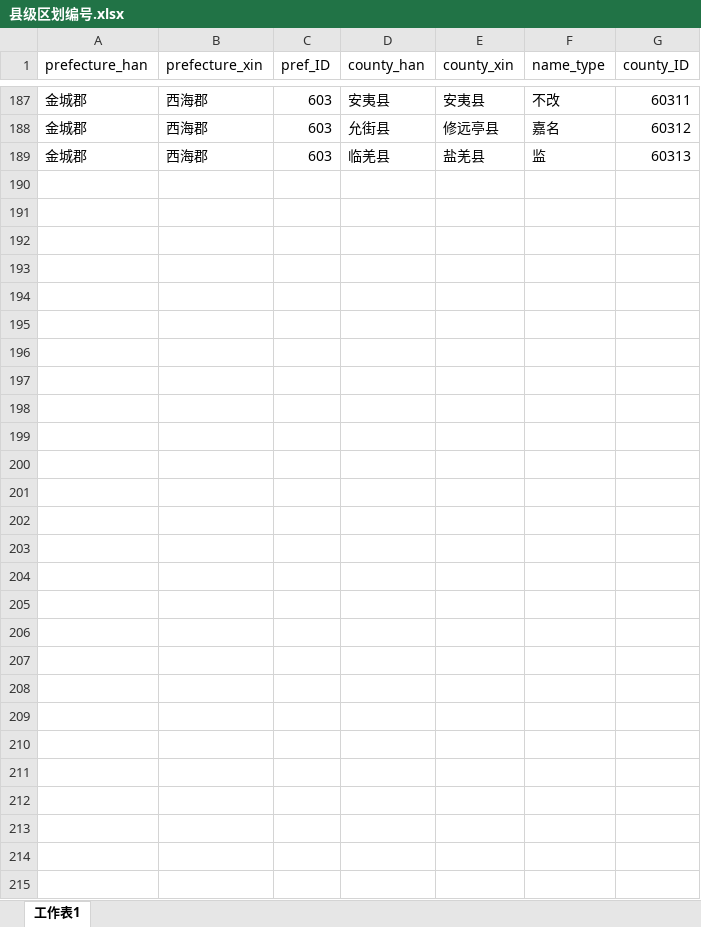
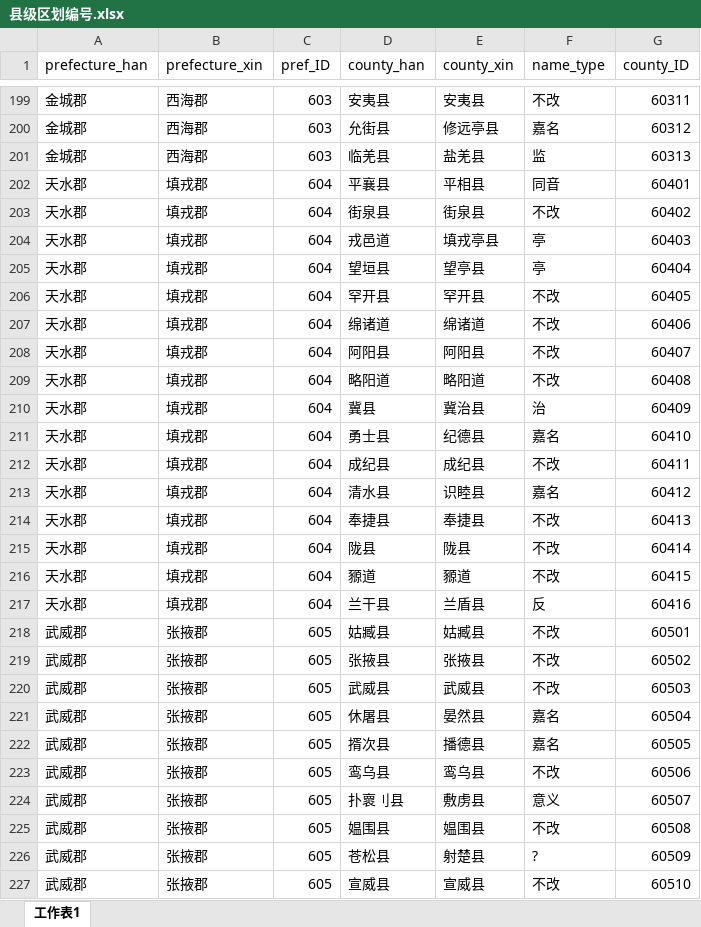
Before and after one commit to shaobaixiong/---, an Excel workbook: coordinates_sample/县级区划编号.xlsx, sheet 工作表1, drawn as a sheet; only a part is shown, gaps mark what is left out; values as stored, in another font and other column widths than the file's, no borders; the diff covers the shown part only; the diff names each change by its address in the sheet, - before the commit and + after, or states it on an @@ line.

```diff
--- a/coordinates_sample/县级区划编号.xlsx (sheet 工作表1)
+++ b/coordinates_sample/县级区划编号.xlsx (sheet 工作表1)
+row 202: 天水郡 | 填戎郡 | 604 | 平襄县 | 平相县 | 同音 | 60401
+row 203: 天水郡 | 填戎郡 | 604 | 街泉县 | 街泉县 | 不改 | 60402
+row 204: 天水郡 | 填戎郡 | 604 | 戎邑道 | 填戎亭县 | 亭 | 60403
+row 205: 天水郡 | 填戎郡 | 604 | 望垣县 | 望亭县 | 亭 | 60404
+row 206: 天水郡 | 填戎郡 | 604 | 罕开县 | 罕开县 | 不改 | 60405
+row 207: 天水郡 | 填戎郡 | 604 | 绵诸道 | 绵诸道 | 不改 | 60406
+row 208: 天水郡 | 填戎郡 | 604 | 阿阳县 | 阿阳县 | 不改 | 60407
+row 209: 天水郡 | 填戎郡 | 604 | 略阳道 | 略阳道 | 不改 | 60408
+row 210: 天水郡 | 填戎郡 | 604 | 冀县 | 冀治县 | 治 | 60409
+row 211: 天水郡 | 填戎郡 | 604 | 勇士县 | 纪德县 | 嘉名 | 60410
+row 212: 天水郡 | 填戎郡 | 604 | 成纪县 | 成纪县 | 不改 | 60411
+row 213: 天水郡 | 填戎郡 | 604 | 清水县 | 识睦县 | 嘉名 | 60412
+row 214: 天水郡 | 填戎郡 | 604 | 奉捷县 | 奉捷县 | 不改 | 60413
+row 215: 天水郡 | 填戎郡 | 604 | 陇县 | 陇县 | 不改 | 60414
+row 216: 天水郡 | 填戎郡 | 604 | 豲道 | 豲道 | 不改 | 60415
+row 217: 天水郡 | 填戎郡 | 604 | 兰干县 | 兰盾县 | 反 | 60416
+row 218: 武威郡 | 张掖郡 | 605 | 姑臧县 | 姑臧县 | 不改 | 60501
+row 219: 武威郡 | 张掖郡 | 605 | 张掖县 | 张掖县 | 不改 | 60502
+row 220: 武威郡 | 张掖郡 | 605 | 武威县 | 武威县 | 不改 | 60503
+row 221: 武威郡 | 张掖郡 | 605 | 休屠县 | 晏然县 | 嘉名 | 60504
+row 222: 武威郡 | 张掖郡 | 605 | 揟次县 | 播德县 | 嘉名 | 60505
+row 223: 武威郡 | 张掖郡 | 605 | 鸾乌县 | 鸾乌县 | 不改 | 60506
+row 224: 武威郡 | 张掖郡 | 605 | 扑褱刂县 | 敷虏县 | 意义 | 60507
+row 225: 武威郡 | 张掖郡 | 605 | 媪围县 | 媪围县 | 不改 | 60508
+row 226: 武威郡 | 张掖郡 | 605 | 苍松县 | 射楚县 | ? | 60509
+row 227: 武威郡 | 张掖郡 | 605 | 宣威县 | 宣威县 | 不改 | 60510
```
Also changed, not shown: 12 added rows elsewhere in this sheet, coordinates_sample/区划编号.xlsx, 14 other files.
